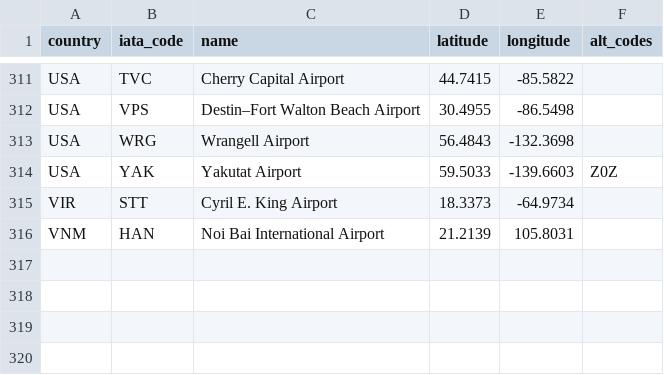
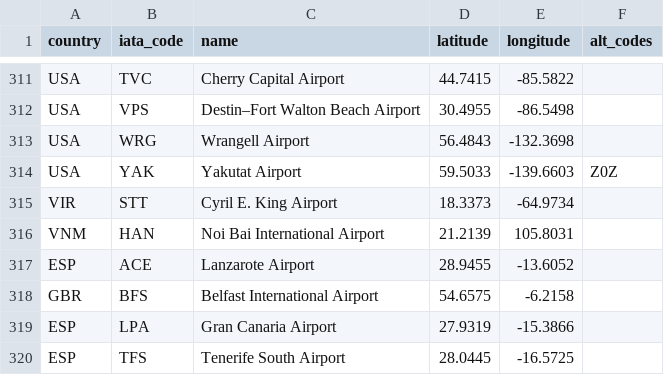
Before and after one commit to ssoworld/AirportData, a CSV file: air/data/airports.csv, drawn as a sheet; only a part is shown, gaps mark what is left out; the diff names each change by its address in the sheet, - before the commit and + after, or states it on an @@ line.

Commit message:
Update airports.csv

```diff
--- a/air/data/airports.csv
+++ b/air/data/airports.csv
+row 317: ESP | ACE | Lanzarote Airport | 28.9455 | -13.6052
+row 318: GBR | BFS | Belfast International Airport | 54.6575 | -6.2158
+row 319: ESP | LPA | Gran Canaria Airport | 27.9319 | -15.3866
+row 320: ESP | TFS | Tenerife South Airport | 28.0445 | -16.5725
```
